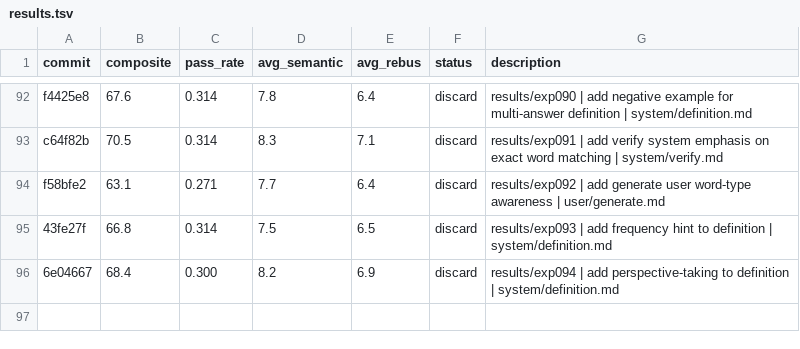
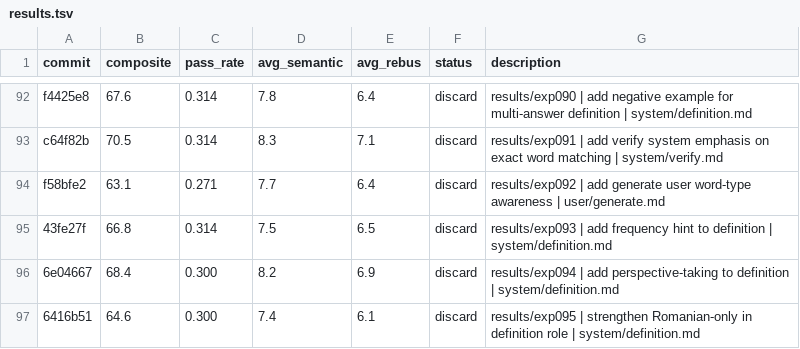
Before and after one commit to fabian20ro/generator-rebus, a TSV file: generator/assessment/results.tsv, drawn as a sheet; only a part is shown, gaps mark what is left out; the diff names each change by its address in the sheet, - before the commit and + after, or states it on an @@ line.

```diff
--- a/generator/assessment/results.tsv
+++ b/generator/assessment/results.tsv
+row 97: 6416b51 | 64.6 | 0.300 | 7.4 | 6.1 | discard | results/exp095 | strengthen Romanian-only in definition role | system/definition.md
```
Also changed, not shown: 2 other files.
